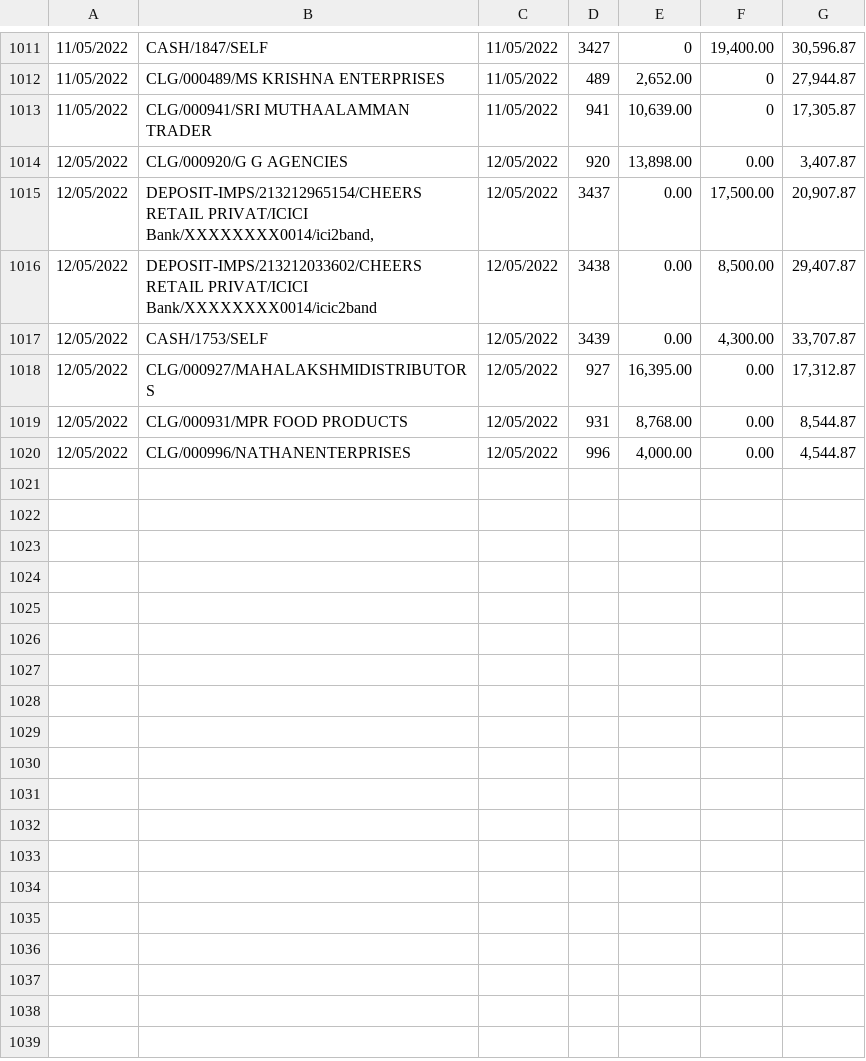
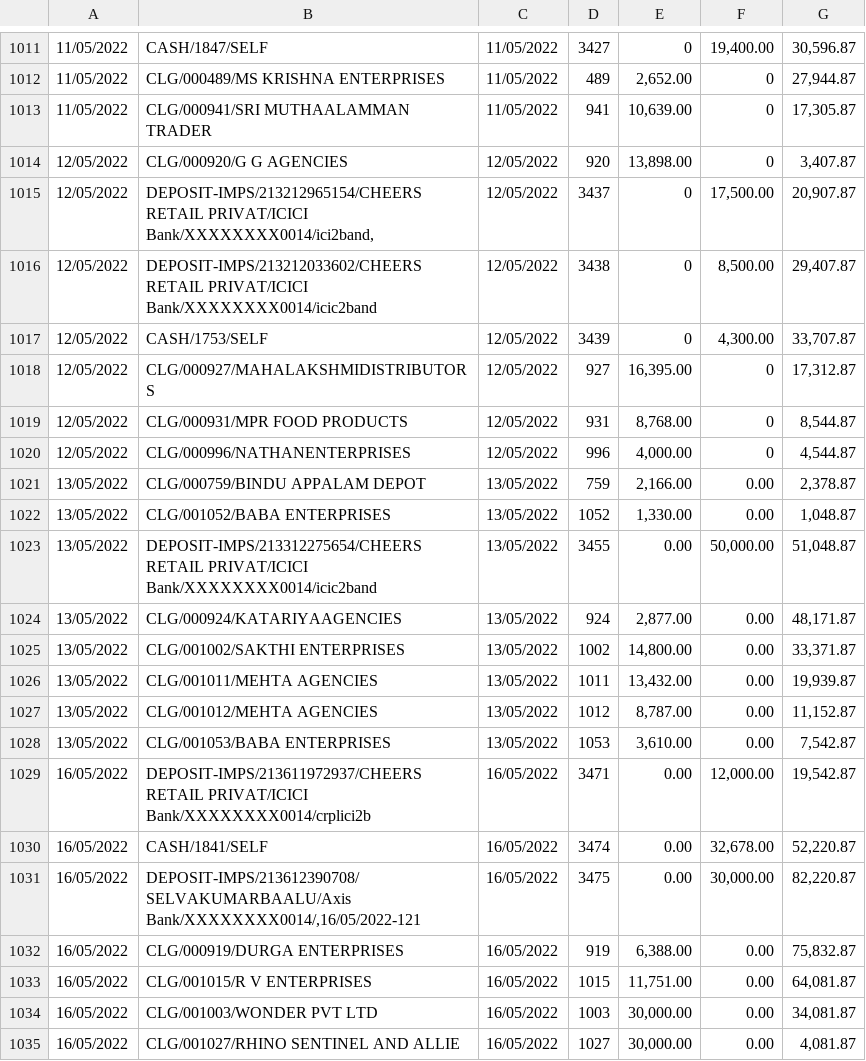
Before and after one commit to SimbhuTwice/CheersAcc, a CSV file: band.csv, drawn as a sheet; only a part is shown, gaps mark what is left out; the diff names each change by its address in the sheet, - before the commit and + after, or states it on an @@ line.

Commit message:
Add files via upload

```diff
--- a/band.csv
+++ b/band.csv
-F1014: 0.00
+F1014: 0
-E1015:E1017: 0.00
+E1015:E1017: 0
-F1018:F1020: 0.00
+F1018:F1020: 0
+row 1021: 13/05/2022 | CLG/000759/BINDU APPALAM DEPOT | 13/05/2022 | 759 | 2,166.00 | 0.00 | 2,378.87
+row 1022: 13/05/2022 | CLG/001052/BABA ENTERPRISES | 13/05/2022 | 1052 | 1,330.00 | 0.00 | 1,048.87
+row 1023: 13/05/2022 | DEPOSIT-IMPS/213312275654/CHEERS RETAIL PRIVAT/ICICI Bank/XXXXXXXX0014/icic2band | 13/05/2022 | 3455 | 0.00 | 50,000.00 | 51,048.87
+row 1024: 13/05/2022 | CLG/000924/KATARIYAAGENCIES | 13/05/2022 | 924 | 2,877.00 | 0.00 | 48,171.87
+row 1025: 13/05/2022 | CLG/001002/SAKTHI ENTERPRISES | 13/05/2022 | 1002 | 14,800.00 | 0.00 | 33,371.87
+row 1026: 13/05/2022 | CLG/001011/MEHTA AGENCIES | 13/05/2022 | 1011 | 13,432.00 | 0.00 | 19,939.87
+row 1027: 13/05/2022 | CLG/001012/MEHTA AGENCIES | 13/05/2022 | 1012 | 8,787.00 | 0.00 | 11,152.87
+row 1028: 13/05/2022 | CLG/001053/BABA ENTERPRISES | 13/05/2022 | 1053 | 3,610.00 | 0.00 | 7,542.87
+row 1029: 16/05/2022 | DEPOSIT-IMPS/213611972937/CHEERS RETAIL PRIVAT/ICICI Bank/XXXXXXXX0014/crplici2b | 16/05/2022 | 3471 | 0.00 | 12,000.00 | 19,542.87
+row 1030: 16/05/2022 | CASH/1841/SELF | 16/05/2022 | 3474 | 0.00 | 32,678.00 | 52,220.87
+row 1031: 16/05/2022 | DEPOSIT-IMPS/213612390708/SELVAKUMARBAALU/Axis Bank/XXXXXXXX0014/,16/05/2022-121 | 16/05/2022 | 3475 | 0.00 | 30,000.00 | 82,220.87
+row 1032: 16/05/2022 | CLG/000919/DURGA ENTERPRISES | 16/05/2022 | 919 | 6,388.00 | 0.00 | 75,832.87
+row 1033: 16/05/2022 | CLG/001015/R V ENTERPRISES | 16/05/2022 | 1015 | 11,751.00 | 0.00 | 64,081.87
+row 1034: 16/05/2022 | CLG/001003/WONDER PVT LTD | 16/05/2022 | 1003 | 30,000.00 | 0.00 | 34,081.87
+row 1035: 16/05/2022 | CLG/001027/RHINO SENTINEL AND ALLIE | 16/05/2022 | 1027 | 30,000.00 | 0.00 | 4,081.87
```
